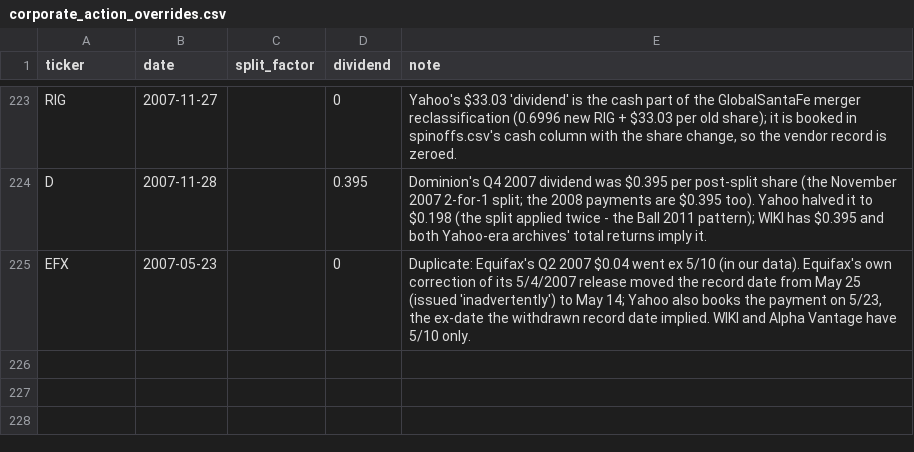
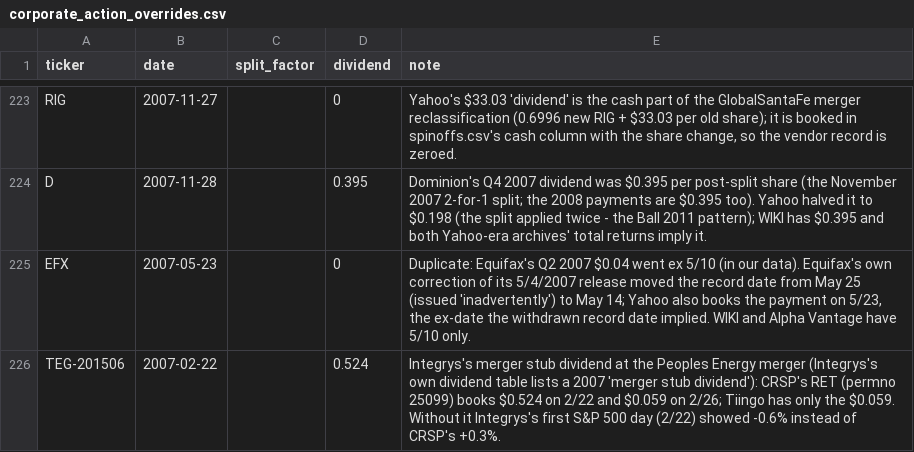
Before and after one commit to Johnbrick123/sp500-data, a CSV file: corporate_action_overrides.csv, drawn as a sheet; only a part is shown, gaps mark what is left out; the diff names each change by its address in the sheet, - before the commit and + after, or states it on an @@ line.

```diff
--- a/corporate_action_overrides.csv
+++ b/corporate_action_overrides.csv
+row 226: TEG-201506 | 2007-02-22 |  | 0.524 | Integrys's merger stub dividend at the Peoples Energy merger (Integrys's own dividend table lists a 2007 'merger stub dividend'): CRSP's RET (permno 25099) books $0.524 on 2/22 and $0.059 on 2/26; Tiingo has only the $0.059. Without it Integrys's first S&P 500 day (2/22) showed -0.6% instead of CRSP's +0.3%.
```
